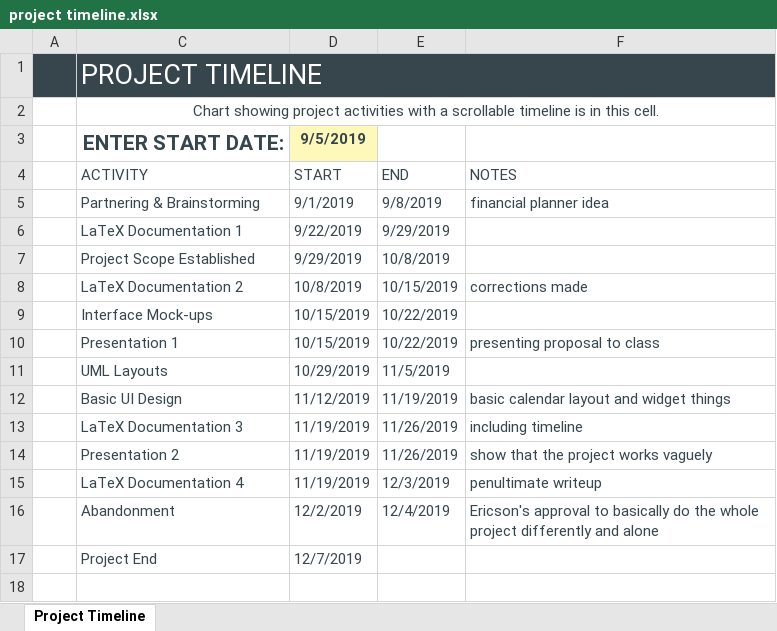
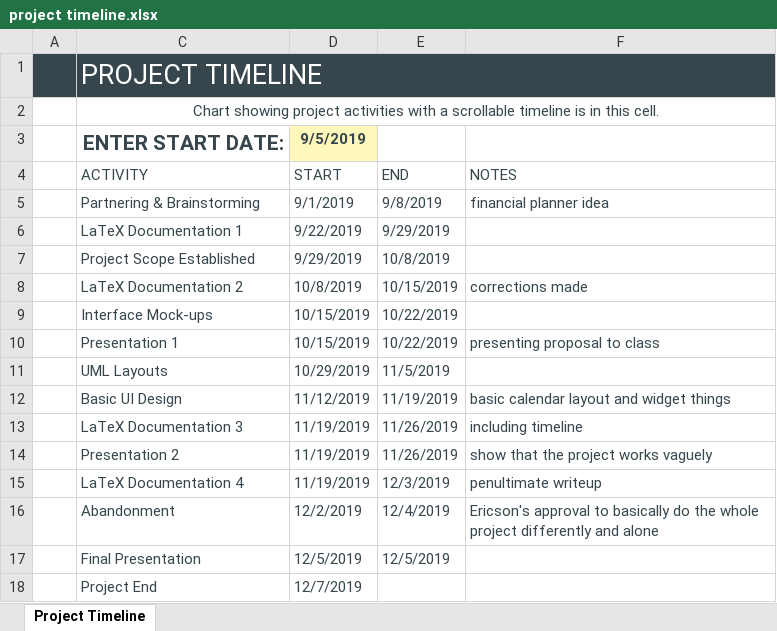
Before and after one commit to jondgons/Financial-Database-Manager, an Excel workbook: Documentation/project timeline.xlsx, sheet Project Timeline, drawn as a sheet; values as stored, in another font and other column widths than the file's, no borders; charts and pictures and table styles not drawn; the diff names each change by its address in the sheet, - before the commit and + after, or states it on an @@ line.

```diff
--- a/Documentation/project timeline.xlsx (sheet Project Timeline)
+++ b/Documentation/project timeline.xlsx (sheet Project Timeline)
+row 17:  | Final Presentation | 12/5/2019 | 12/5/2019
```
Also changed, not shown: hidden cells, charts or pictures, 22 other files.
